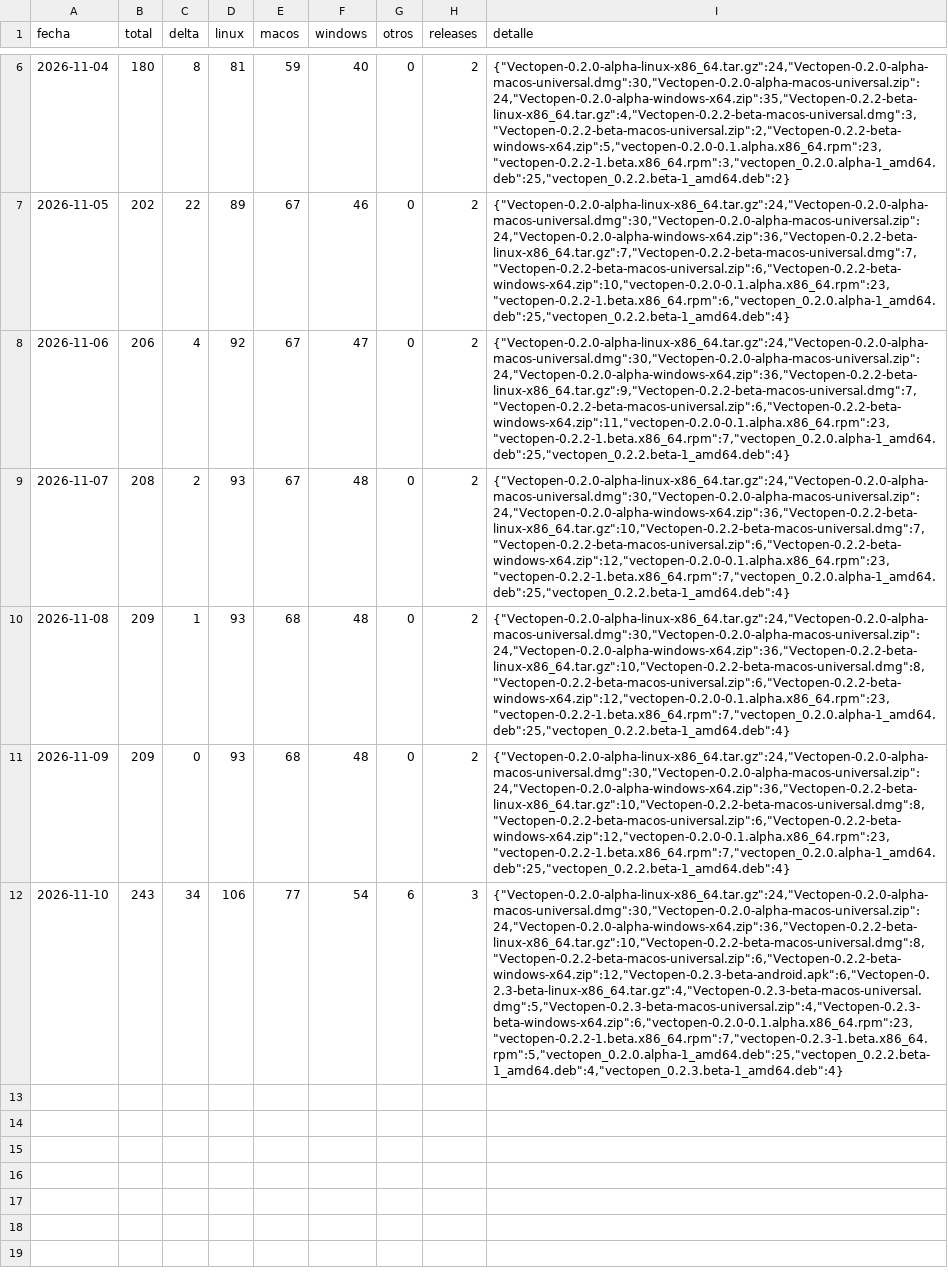
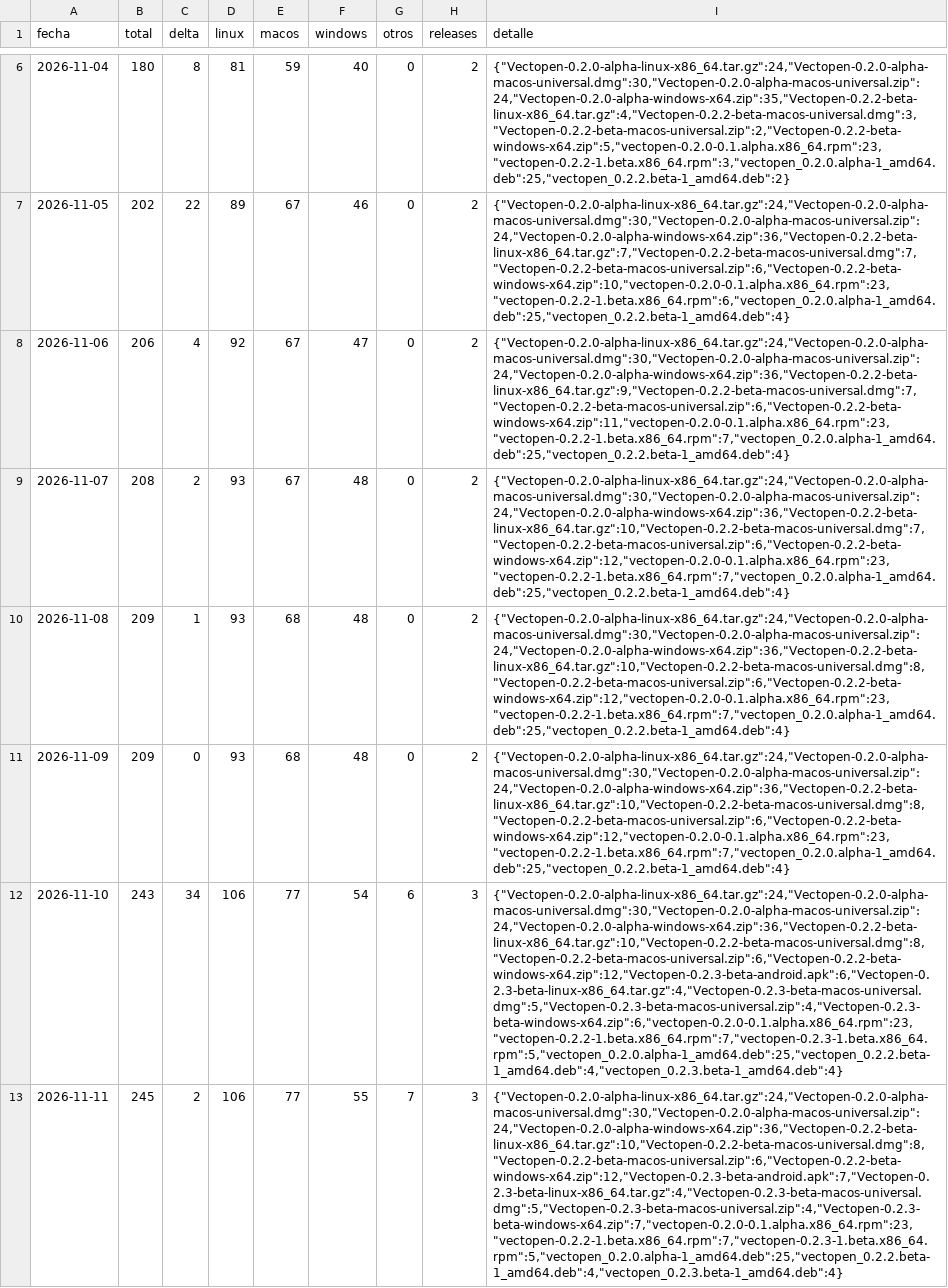
Before and after one commit to malabo1990/-Vectopen, a CSV file: stats/descargas.csv, drawn as a sheet; only a part is shown, gaps mark what is left out; the diff names each change by its address in the sheet, - before the commit and + after, or states it on an @@ line.

```diff
--- a/stats/descargas.csv
+++ b/stats/descargas.csv
+row 13: 2026-11-11 | 245 | 2 | 106 | 77 | 55 | 7 | 3 | {"Vectopen-0.2.0-alpha-linux-x86_64.tar.gz":24,"Vectopen-0.2.0-alpha-macos-universal.dmg":30,"Vectopen-0.2.0-alpha-macos-universal.zip":24,"Vectopen-0.2.0-alpha-windows-x64.zip":36,"Vectopen-0.2.2-beta-linux-x86_64.tar.gz":10,"Vectopen-0.2.2-beta-macos-universal.dmg":8,"Vectopen-0.2.2-beta-macos-universal.zip":6,"Vectopen-0.2.2-beta-windows-x64.zip":12,"Vectopen-0.2.3-beta-android.apk":7,"Vectopen-0.2.3-beta-linux-x86_64.tar.gz":4,"Vectopen-0.2.3-beta-macos-universal.dmg":5,"Vectopen-0.2.3-beta-macos-universal.zip":4,"Vectopen-0.2.3-beta-windows-x64.zip":7,"vectopen-0.2.0-0.1.alpha.x86_64.rpm":23,"vectopen-0.2.2-1.beta.x86_64.rpm":7,"vectopen-0.2.3-1.beta.x86_64.rpm":5,"vectopen_0.2.0.alpha-1_amd64.deb":25,"vectopen_0.2.2.beta-1_amd64.deb":4,"vectopen_0.2.3.beta-1_amd64.deb":4}
```
